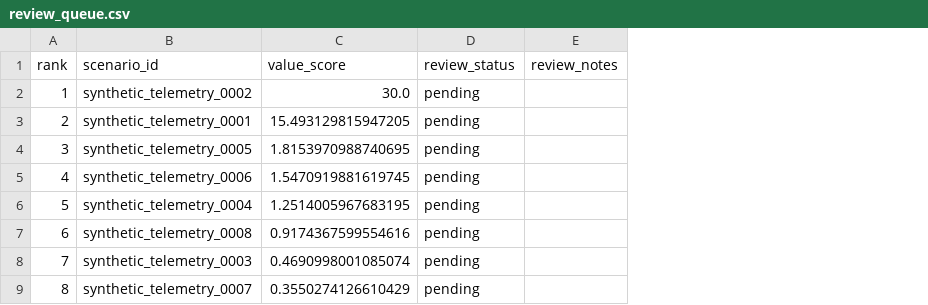
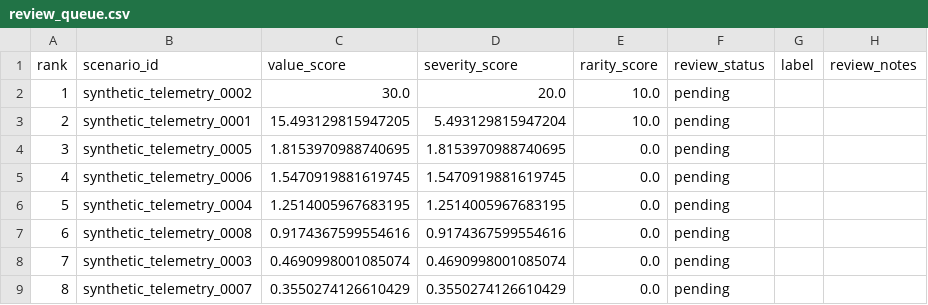
Before and after one commit to philzd/scenario-eval, a CSV file: outputs/review_queue.csv, drawn as a sheet; the diff names each change by its address in the sheet, - before the commit and + after, or states it on an @@ line.

Commit message:
feat: extend review queue artifact

```diff
--- a/outputs/review_queue.csv
+++ b/outputs/review_queue.csv
+column D (severity_score), rows 2-9: 20.0 | 5.493129815947204 | 1.8153970988740695 | 1.5470919881619745 | 1.2514005967683195 | 0.9174367599554616 | 0.4690998001085074 | 0.3550274126610429
+column E (rarity_score), rows 2-9: 10.0 | 10.0 | 0.0 | 0.0 | 0.0 | 0.0 | 0.0 | 0.0
+column G (label), empty
```
Also changed, not shown: 1 other file.
